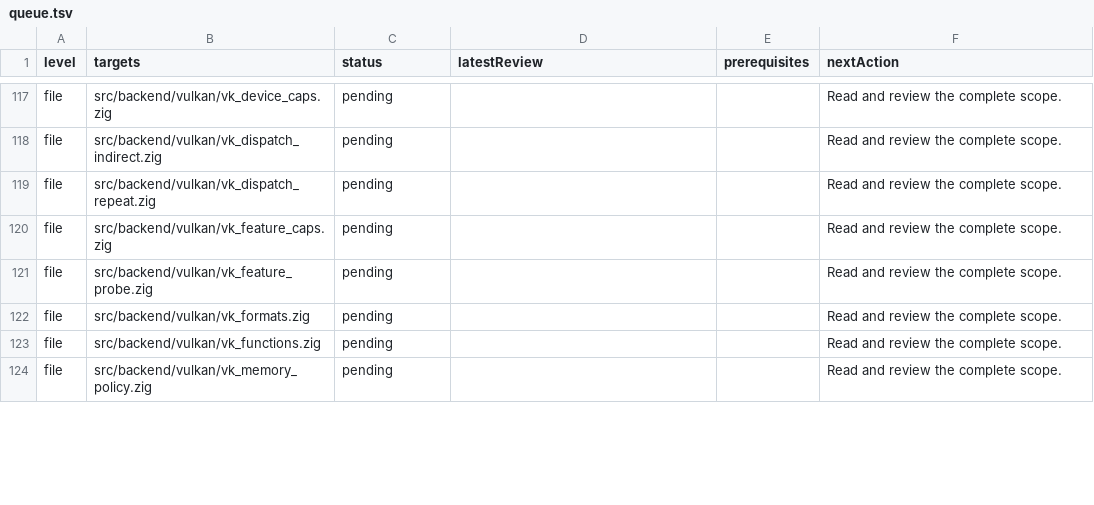
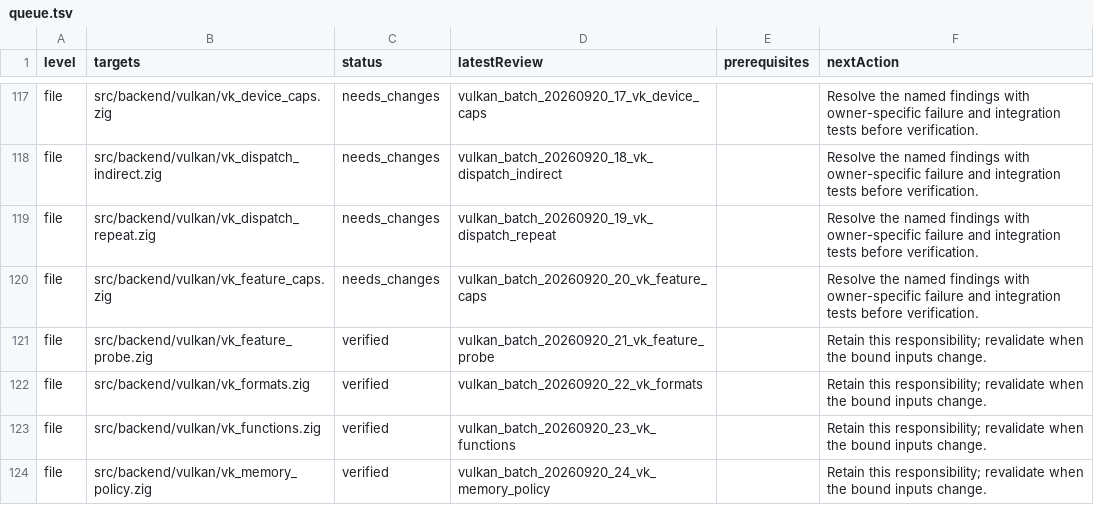
Before and after one commit to doerun/doe, a TSV file: runtime/zig/reviews/queue.tsv, drawn as a sheet; only a part is shown, gaps mark what is left out; the diff covers the shown part only; the diff names each change by its address in the sheet, - before the commit and + after, or states it on an @@ line.

Commit message:
Review Vulkan scopes and repair bounds and visibility

```diff
--- a/runtime/zig/reviews/queue.tsv
+++ b/runtime/zig/reviews/queue.tsv
-C117:C120 (status): pending
+C117:C120 (status): needs_changes
-D117 (latestReview): (empty)
+D117 (latestReview): vulkan_batch_20260920_17_vk_device_caps
-F117:F120 (nextAction): Read and review the complete scope.
+F117:F120 (nextAction): Resolve the named findings with owner-specific failure and integration tests before verification.
-D118 (latestReview): (empty)
+D118 (latestReview): vulkan_batch_20260920_18_vk_dispatch_indirect
-D119 (latestReview): (empty)
+D119 (latestReview): vulkan_batch_20260920_19_vk_dispatch_repeat
-D120 (latestReview): (empty)
+D120 (latestReview): vulkan_batch_20260920_20_vk_feature_caps
-C121:C124 (status): pending
+C121:C124 (status): verified
-D121 (latestReview): (empty)
+D121 (latestReview): vulkan_batch_20260920_21_vk_feature_probe
-F121:F124 (nextAction): Read and review the complete scope.
+F121:F124 (nextAction): Retain this responsibility; revalidate when the bound inputs change.
-D122 (latestReview): (empty)
+D122 (latestReview): vulkan_batch_20260920_22_vk_formats
-D123 (latestReview): (empty)
+D123 (latestReview): vulkan_batch_20260920_23_vk_functions
-D124 (latestReview): (empty)
+D124 (latestReview): vulkan_batch_20260920_24_vk_memory_policy
```
Also changed, not shown: 75 edited cells elsewhere in this file, 27 other files.
